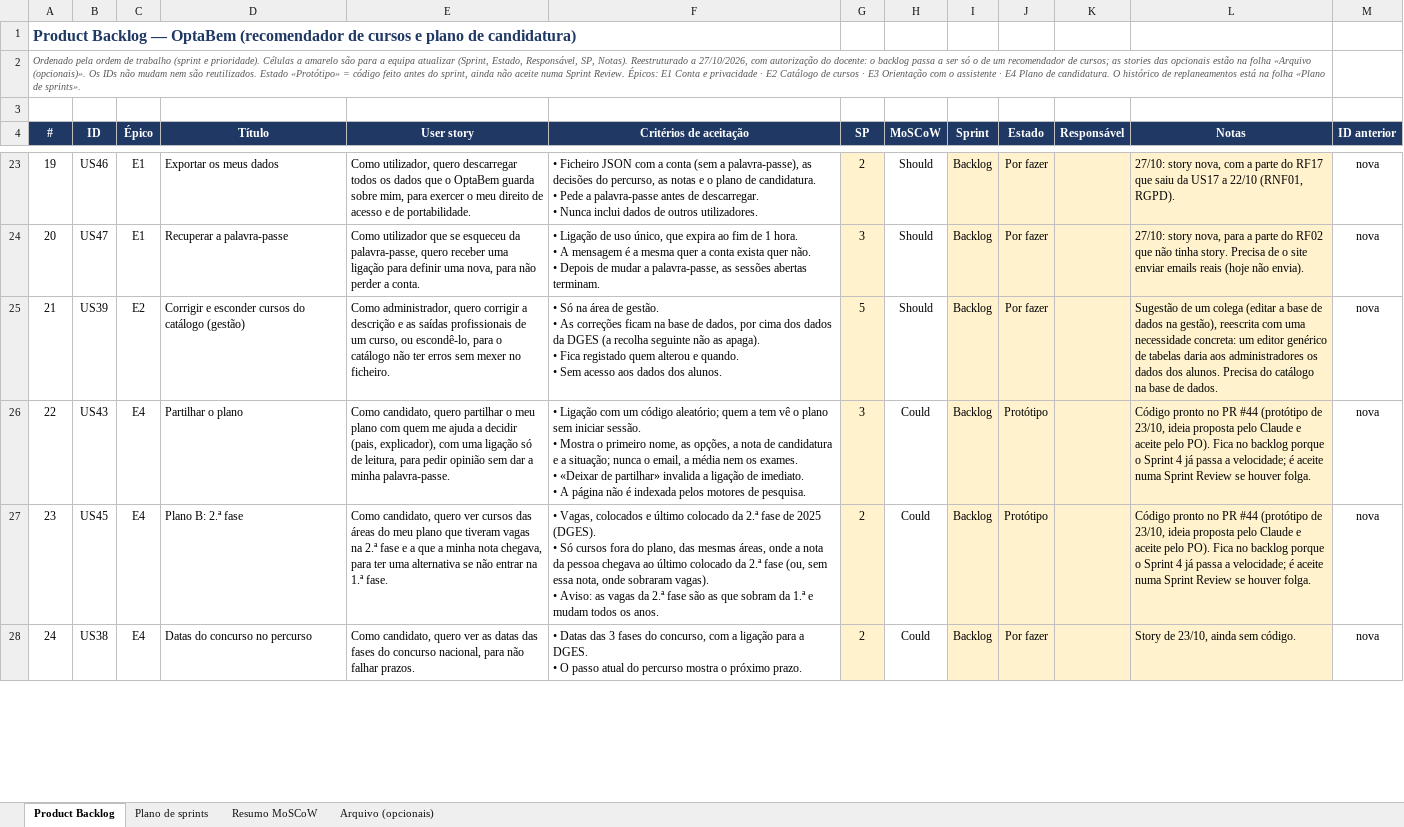
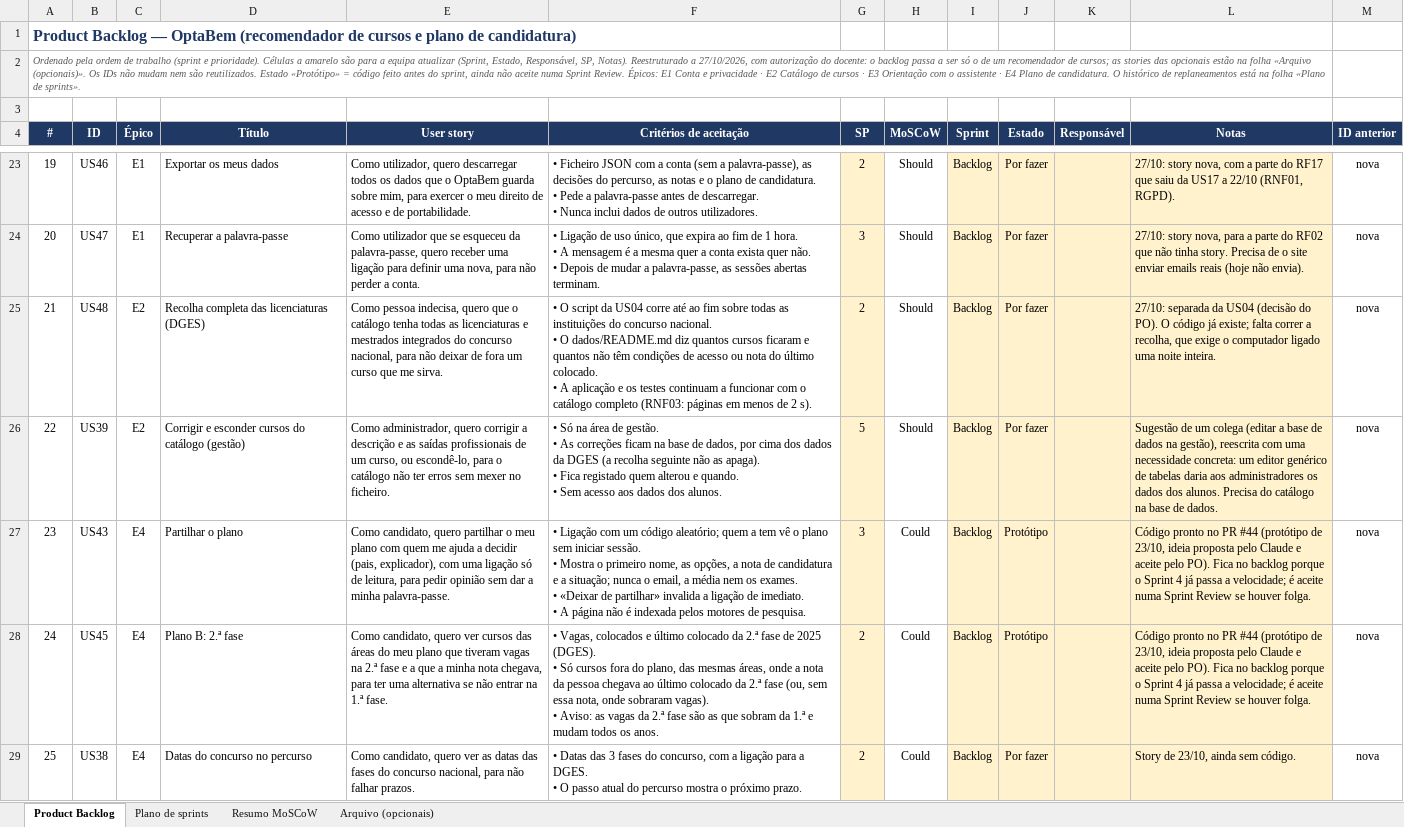
Before and after one commit to Simaooo27/recomendador-ucs-opcionais, an Excel workbook: docs/geral/product-backlog.xlsx, sheet Product Backlog, drawn as a sheet; only a part is shown, gaps mark what is left out; values as stored, in another font and other column widths than the file's, no borders; charts and pictures and conditional formats not drawn; addresses are those after the commit; ↵ is a line break in a cell; the diff covers the shown part only; the diff names each change by its address in the sheet, - before the commit and + after, or states it on an @@ line.

```diff
--- a/docs/geral/product-backlog.xlsx (sheet Product Backlog)
+++ b/docs/geral/product-backlog.xlsx (sheet Product Backlog)
+row 25: 21 | US48 | E2 | Recolha completa das licenciaturas (DGES) | Como pessoa indecisa, quero que o catálogo tenha todas as licenciaturas e mestrados integrados do concurso nacional, para não deixar de fora um curso que me sirva. | • O script da US04 corre até ao fim sobre todas as instituições do concurso nacional. ↵ • O dados/README.md diz quantos cursos ficaram e quantos não têm condições de acesso ou nota do último colocado. ↵ • A aplicação e os testes continuam a funcionar com o catálogo completo (RNF03: páginas em menos de 2 s). | 2 | Should | Backlog | Por fazer |  | 27/10: separada da US04 (decisão do PO). O código já existe; falta correr a recolha, que exige o computador ligado uma noite inteira. | nova
@@ column A (#) renumbered between rows 26 and 29 @@
```
Also changed, not shown: 5 edited cells elsewhere in this sheet, sheet Plano de sprints, sheet Resumo MoSCoW, formulas that keep their value, charts or pictures, 4 other files.
